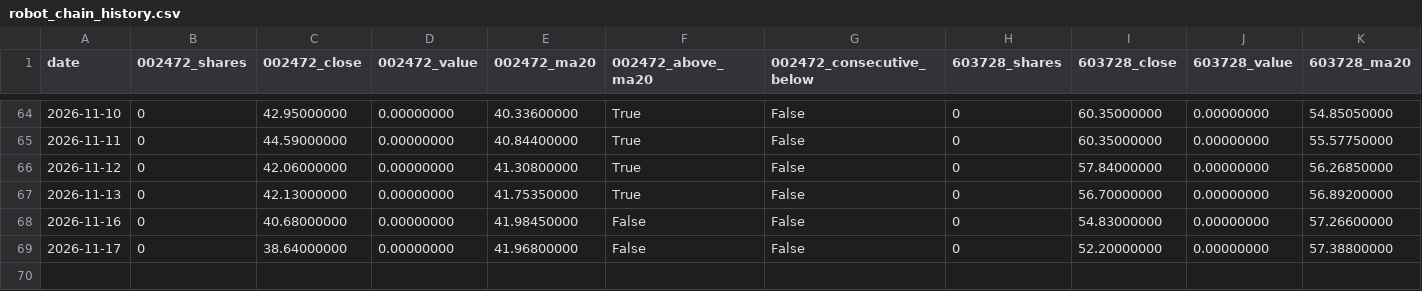
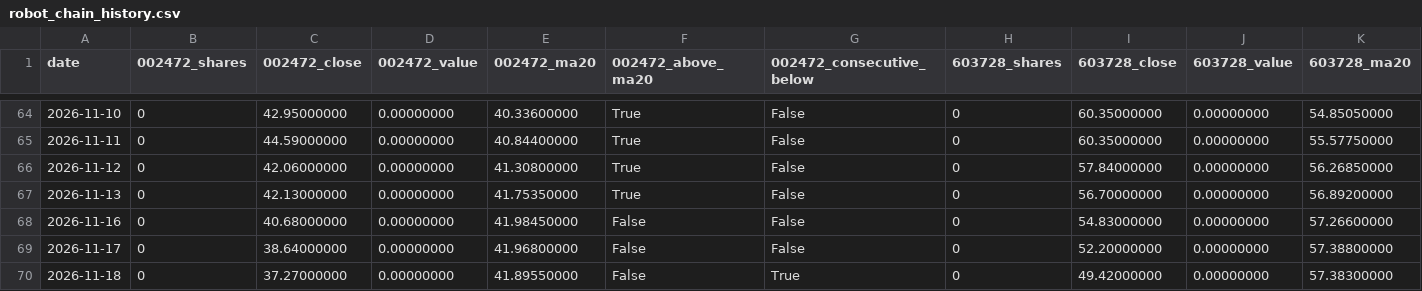
Before and after one commit to GCUeason/robot-quant, a CSV file: data/robot_chain_history.csv, drawn as a sheet; only a part is shown, gaps mark what is left out; rows hold the shown columns only; the diff names each change by its address in the sheet, - before the commit and + after, or states it on an @@ line.

```diff
--- a/data/robot_chain_history.csv
+++ b/data/robot_chain_history.csv
+row 70: 2026-11-18 | 0 | 37.27000000 | 0.00000000 | 41.89550000 | False | True | 0 | 49.42000000 | 0.00000000 | 57.38300000
```
Also changed, not shown: data/portfolio_history.csv, 6 other files.
